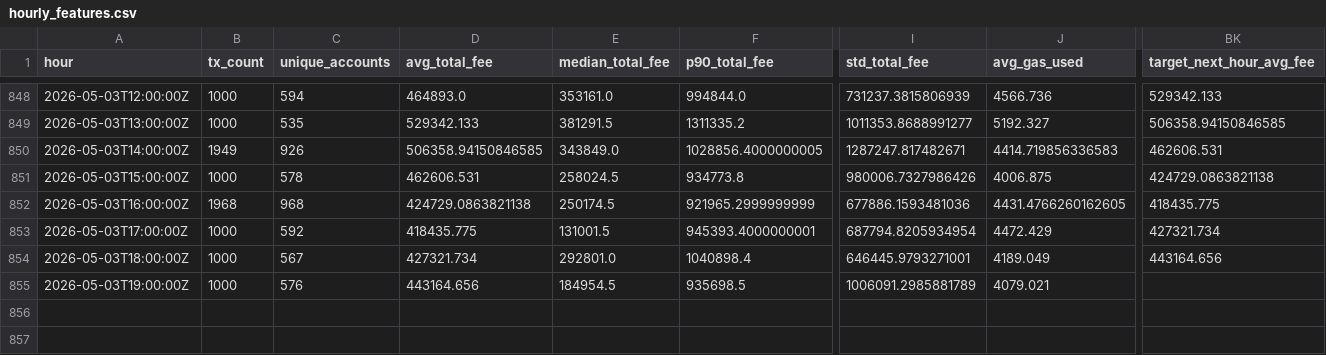
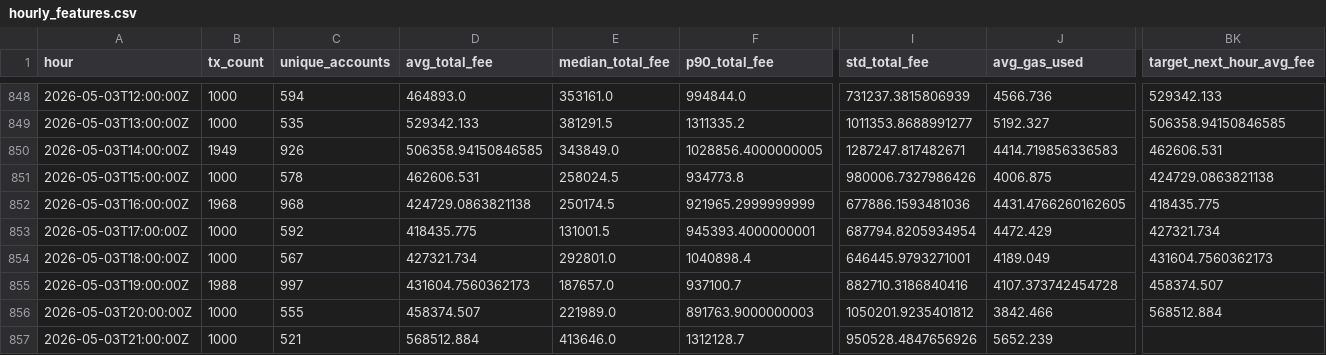
Before and after one commit to ChrisLim369/ton_fee_prediction, a CSV file: hourly_features.csv, drawn as a sheet; only a part is shown, gaps mark what is left out; rows hold the shown columns only; the diff covers the shown part only; the diff names each change by its address in the sheet, - before the commit and + after, or states it on an @@ line.

```diff
--- a/hourly_features.csv
+++ b/hourly_features.csv
-BK854 (target_next_hour_avg_fee): 443164.656
+BK854 (target_next_hour_avg_fee): 431604.7560362173
-B855 (tx_count): 1000
+B855 (tx_count): 1988
-C855 (unique_accounts): 576
+C855 (unique_accounts): 997
-D855 (avg_total_fee): 443164.656
+D855 (avg_total_fee): 431604.7560362173
-E855 (median_total_fee): 184954.5
+E855 (median_total_fee): 187657.0
-F855 (p90_total_fee): 935698.5
+F855 (p90_total_fee): 937100.7
-I855 (std_total_fee): 1006091.2985881789
+I855 (std_total_fee): 882710.3186840416
-J855 (avg_gas_used): 4079.021
+J855 (avg_gas_used): 4107.373742454728
-BK855 (target_next_hour_avg_fee): (empty)
+BK855 (target_next_hour_avg_fee): 458374.507
+row 856: 2026-05-03T20:00:00Z | 1000 | 555 | 458374.507 | 221989.0 | 891763.9000000003 | 1050201.9235401812 | 3842.466 | 568512.884
+row 857: 2026-05-03T21:00:00Z | 1000 | 521 | 568512.884 | 413646.0 | 1312128.7 | 950528.4847656926 | 5652.239
```
Also changed, not shown: 30 edited cells elsewhere in this file, predictions.csv, 7 other files.
